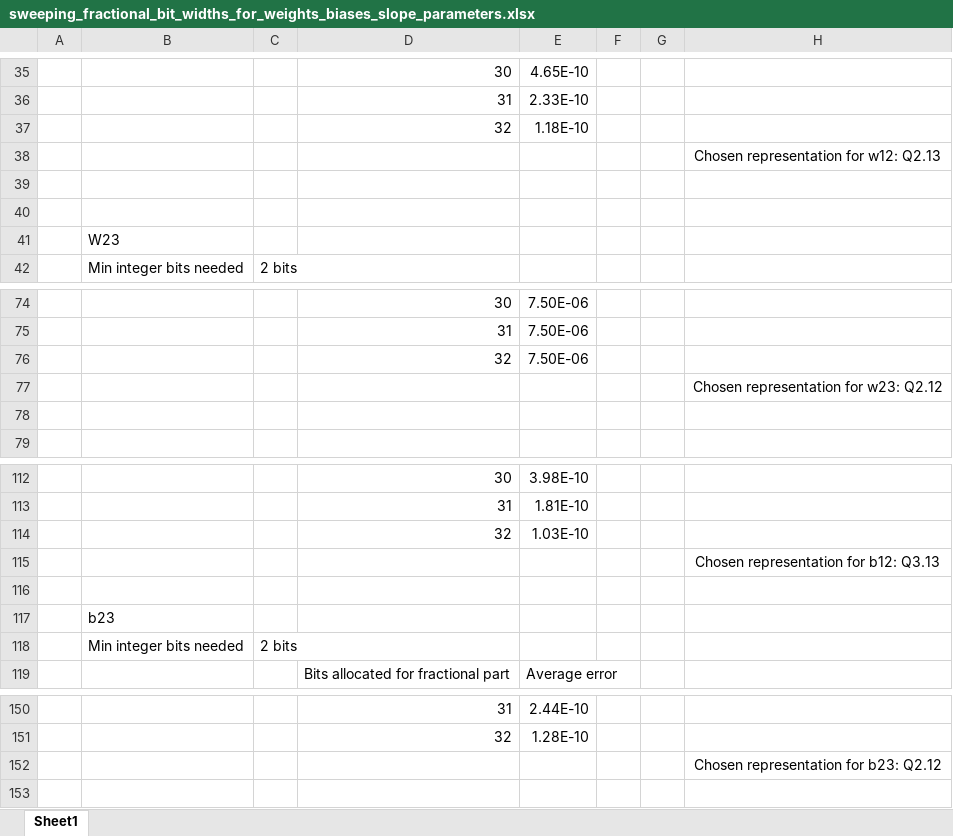
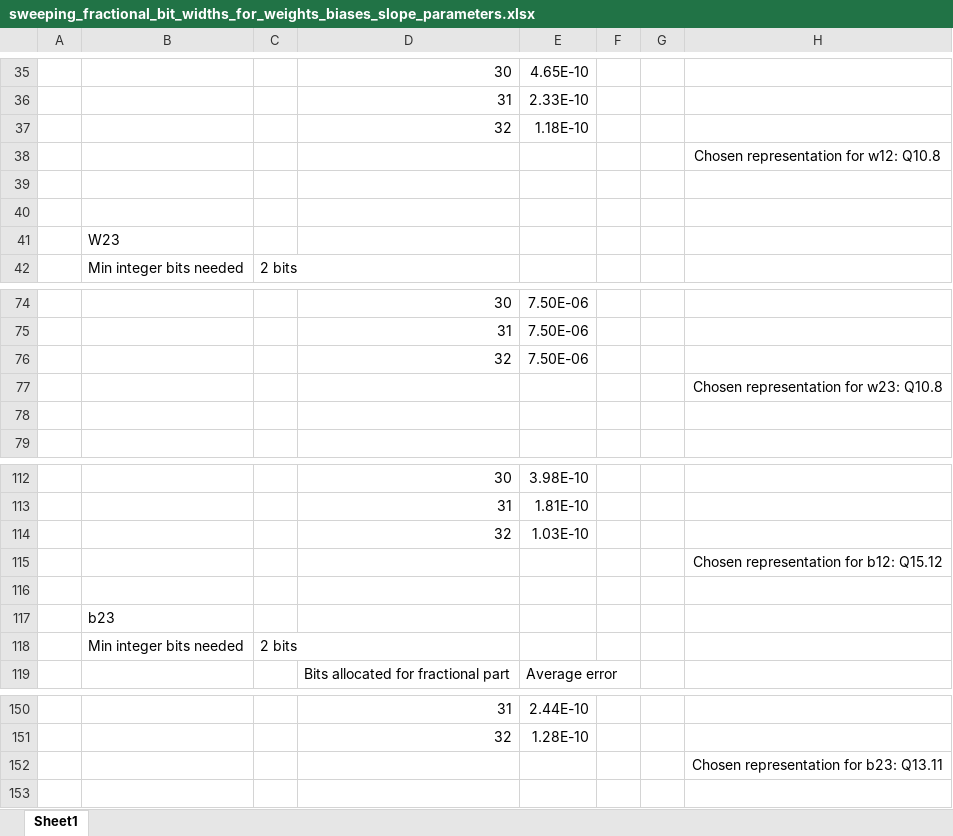
Before and after one commit to ImDanielMarkIsaac/DVLSI_ML_Project, an Excel workbook: FINAL_FILES/sweeping_fractional_bit_widths_for_weights_biases_slope_parameters.xlsx, sheet Sheet1, drawn as a sheet; only a part is shown, gaps mark what is left out; values as stored, in another font and other column widths than the file's, no borders; charts and pictures not drawn; the diff names each change by its address in the sheet, - before the commit and + after, or states it on an @@ line.

```diff
--- a/FINAL_FILES/sweeping_fractional_bit_widths_for_weights_biases_slope_parameters.xlsx (sheet Sheet1)
+++ b/FINAL_FILES/sweeping_fractional_bit_widths_for_weights_biases_slope_parameters.xlsx (sheet Sheet1)
-H38: Chosen representation for w12: Q2.13
+H38: Chosen representation for w12: Q10.8
-H77: Chosen representation for w23: Q2.12
+H77: Chosen representation for w23: Q10.8
-H115: Chosen representation for b12: Q3.13
+H115: Chosen representation for b12: Q15.12
-H152: Chosen representation for b23: Q2.12
+H152: Chosen representation for b23: Q13.11
```
Also changed, not shown: 4 other files.
